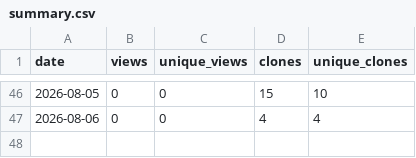
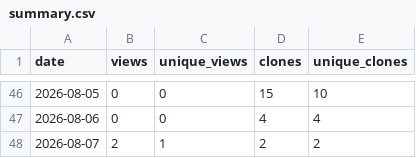
Before and after one commit to masolele/Global_cocoa_farms, a CSV file: traffic-history/summary.csv, drawn as a sheet; only a part is shown, gaps mark what is left out; the diff names each change by its address in the sheet, - before the commit and + after, or states it on an @@ line.

```diff
--- a/traffic-history/summary.csv
+++ b/traffic-history/summary.csv
+row 48: 2026-08-07 | 2 | 1 | 2 | 2
```
Also changed, not shown: 2 other files.
